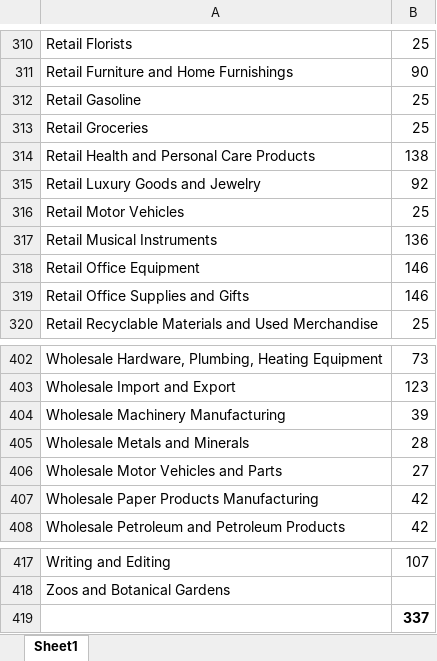
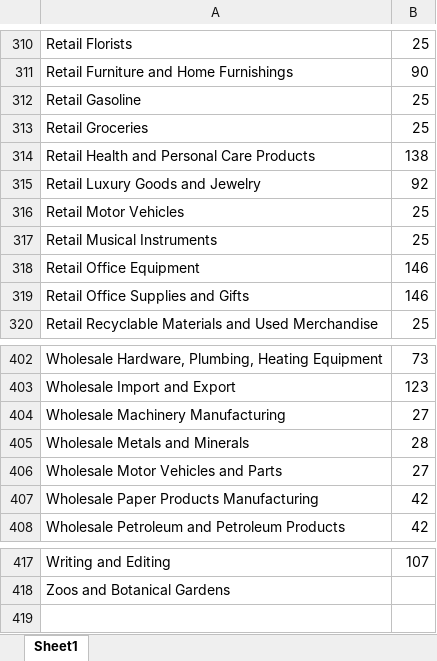
Before and after one commit to michael-pfister/salesy-xlsx-mapper, an Excel workbook: linkedin_industries_new.xlsx, sheet Sheet1, drawn as a sheet; only a part is shown, gaps mark what is left out; values as stored, in another font and other column widths than the file's, no borders; the diff names each change by its address in the sheet, - before the commit and + after, or states it on an @@ line.

```diff
--- a/linkedin_industries_new.xlsx (sheet Sheet1)
+++ b/linkedin_industries_new.xlsx (sheet Sheet1)
-B317: 136
+B317: 25
-B404: 39
+B404: 27
-row 419:  | 337
```
Also changed, not shown: 1 other file.
